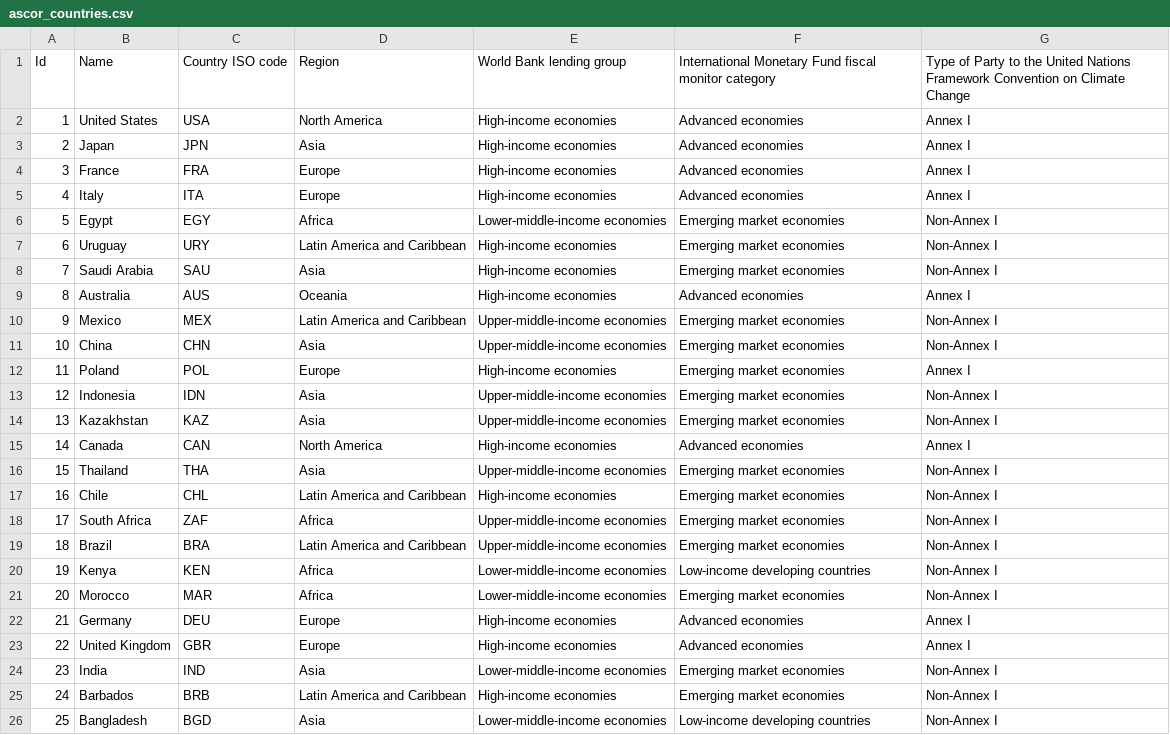
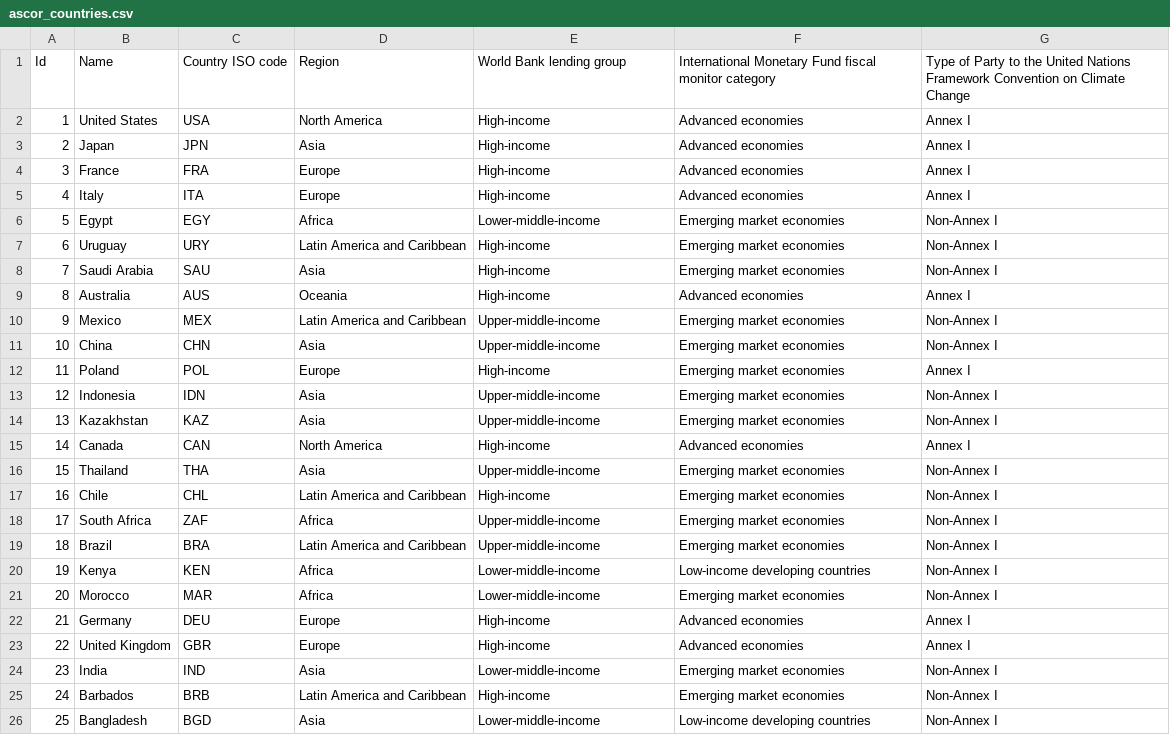
Before and after one commit to Vizzuality/laws_and_pathways, a CSV file: db/seeds/tpi/ascor_countries.csv, drawn as a sheet.

Commit message:
refactoring: Updating allowed values for ASCOR countries attributes

```diff
--- a/db/seeds/tpi/ascor_countries.csv
+++ b/db/seeds/tpi/ascor_countries.csv
@@ -1,26 +1,26 @@
 Id,Name,Country ISO code,Region,World Bank lending group,International Monetary Fund fiscal monitor category,Type of Party to the United Nations Framework Convention on Climate Change
-1,United States,USA,North America,High-income economies,Advanced economies,Annex I
-2,Japan,JPN,Asia,High-income economies,Advanced economies,Annex I
-3,France,FRA,Europe,High-income economies,Advanced economies,Annex I
-4,Italy,ITA,Europe,High-income economies,Advanced economies,Annex I
-5,Egypt,EGY,Africa,Lower-middle-income economies,Emerging market economies,Non-Annex I
-6,Uruguay,URY,Latin America and Caribbean,High-income economies,Emerging market economies,Non-Annex I
-7,Saudi Arabia,SAU,Asia,High-income economies,Emerging market economies,Non-Annex I
-8,Australia,AUS,Oceania,High-income economies,Advanced economies,Annex I
-9,Mexico,MEX,Latin America and Caribbean,Upper-middle-income economies,Emerging market economies,Non-Annex I
-10,China,CHN,Asia,Upper-middle-income economies,Emerging market economies,Non-Annex I
-11,Poland,POL,Europe,High-income economies,Emerging market economies,Annex I
-12,Indonesia,IDN,Asia,Upper-middle-income economies,Emerging market economies,Non-Annex I
-13,Kazakhstan,KAZ,Asia,Upper-middle-income economies,Emerging market economies,Non-Annex I
-14,Canada,CAN,North America,High-income economies,Advanced economies,Annex I
-15,Thailand,THA,Asia,Upper-middle-income economies,Emerging market economies,Non-Annex I
-16,Chile,CHL,Latin America and Caribbean,High-income economies,Emerging market economies,Non-Annex I
-17,South Africa,ZAF,Africa,Upper-middle-income economies,Emerging market economies,Non-Annex I
-18,Brazil,BRA,Latin America and Caribbean,Upper-middle-income economies,Emerging market economies,Non-Annex I
-19,Kenya,KEN,Africa,Lower-middle-income economies,Low-income developing countries,Non-Annex I
-20,Morocco,MAR,Africa,Lower-middle-income economies,Emerging market economies,Non-Annex I
-21,Germany,DEU,Europe,High-income economies,Advanced economies,Annex I
-22,United Kingdom,GBR,Europe,High-income economies,Advanced economies,Annex I
-23,India,IND,Asia,Lower-middle-income economies,Emerging market economies,Non-Annex I
-24,Barbados,BRB,Latin America and Caribbean,High-income economies,Emerging market economies,Non-Annex I
-25,Bangladesh,BGD,Asia,Lower-middle-income economies,Low-income developing countries,Non-Annex I
+1,United States,USA,North America,High-income,Advanced economies,Annex I
+2,Japan,JPN,Asia,High-income,Advanced economies,Annex I
+3,France,FRA,Europe,High-income,Advanced economies,Annex I
+4,Italy,ITA,Europe,High-income,Advanced economies,Annex I
+5,Egypt,EGY,Africa,Lower-middle-income,Emerging market economies,Non-Annex I
+6,Uruguay,URY,Latin America and Caribbean,High-income,Emerging market economies,Non-Annex I
+7,Saudi Arabia,SAU,Asia,High-income,Emerging market economies,Non-Annex I
+8,Australia,AUS,Oceania,High-income,Advanced economies,Annex I
+9,Mexico,MEX,Latin America and Caribbean,Upper-middle-income,Emerging market economies,Non-Annex I
+10,China,CHN,Asia,Upper-middle-income,Emerging market economies,Non-Annex I
+11,Poland,POL,Europe,High-income,Emerging market economies,Annex I
+12,Indonesia,IDN,Asia,Upper-middle-income,Emerging market economies,Non-Annex I
+13,Kazakhstan,KAZ,Asia,Upper-middle-income,Emerging market economies,Non-Annex I
+14,Canada,CAN,North America,High-income,Advanced economies,Annex I
+15,Thailand,THA,Asia,Upper-middle-income,Emerging market economies,Non-Annex I
+16,Chile,CHL,Latin America and Caribbean,High-income,Emerging market economies,Non-Annex I
+17,South Africa,ZAF,Africa,Upper-middle-income,Emerging market economies,Non-Annex I
+18,Brazil,BRA,Latin America and Caribbean,Upper-middle-income,Emerging market economies,Non-Annex I
+19,Kenya,KEN,Africa,Lower-middle-income,Low-income developing countries,Non-Annex I
+20,Morocco,MAR,Africa,Lower-middle-income,Emerging market economies,Non-Annex I
+21,Germany,DEU,Europe,High-income,Advanced economies,Annex I
+22,United Kingdom,GBR,Europe,High-income,Advanced economies,Annex I
+23,India,IND,Asia,Lower-middle-income,Emerging market economies,Non-Annex I
+24,Barbados,BRB,Latin America and Caribbean,High-income,Emerging market economies,Non-Annex I
+25,Bangladesh,BGD,Asia,Lower-middle-income,Low-income developing countries,Non-Annex I
```
Also changed, not shown: 7 other files.
